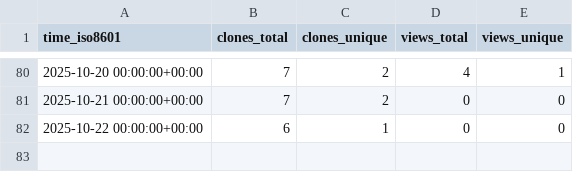
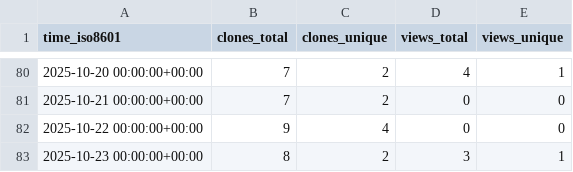
Before and after one commit to jbrzensk/rockfish_helpers, a CSV file: jbrzensk/rockfish_helpers/ghrs-data/views_clones_aggregate.csv, drawn as a sheet; only a part is shown, gaps mark what is left out.

```diff
--- a/jbrzensk/rockfish_helpers/ghrs-data/views_clones_aggregate.csv
+++ b/jbrzensk/rockfish_helpers/ghrs-data/views_clones_aggregate.csv
@@ -81,2 +81,3 @@ time_iso8601,clones_total,clones_unique,views_total,views_unique
 2025-10-21 00:00:00+00:00,7,2,0,0
-2025-10-22 00:00:00+00:00,6,1,0,0
+2025-10-22 00:00:00+00:00,9,4,0,0
+2025-10-23 00:00:00+00:00,8,2,3,1
```
Also changed, not shown: 1 other file.
